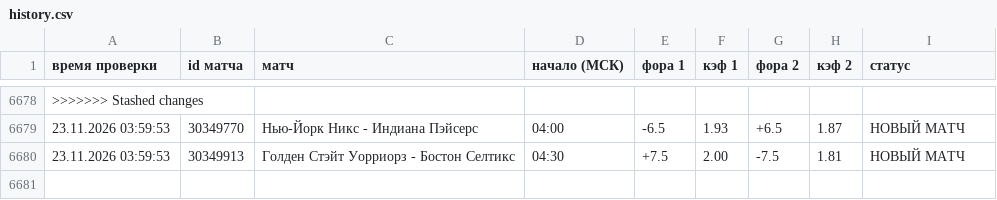
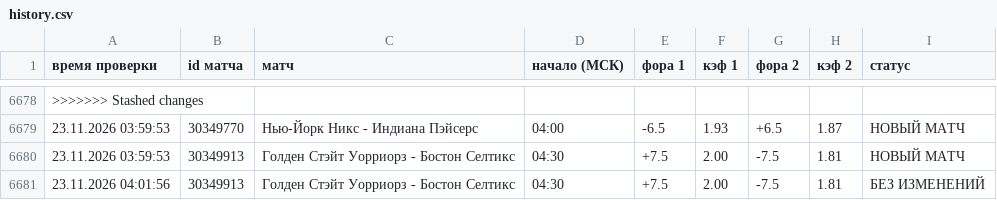
Before and after one commit to vdgreenstore-cloud/nba-fora-monitor, a CSV file: data/history.csv, drawn as a sheet; only a part is shown, gaps mark what is left out; the diff names each change by its address in the sheet, - before the commit and + after, or states it on an @@ line.

```diff
--- a/data/history.csv
+++ b/data/history.csv
+row 6681: 23.11.2026 04:01:56 | 30349913 | Голден Стэйт Уорриорз - Бостон Селтикс | 04:30 | +7.5 | 2.00 | -7.5 | 1.81 | БЕЗ ИЗМЕНЕНИЙ
```
Also changed, not shown: 42 other files.
